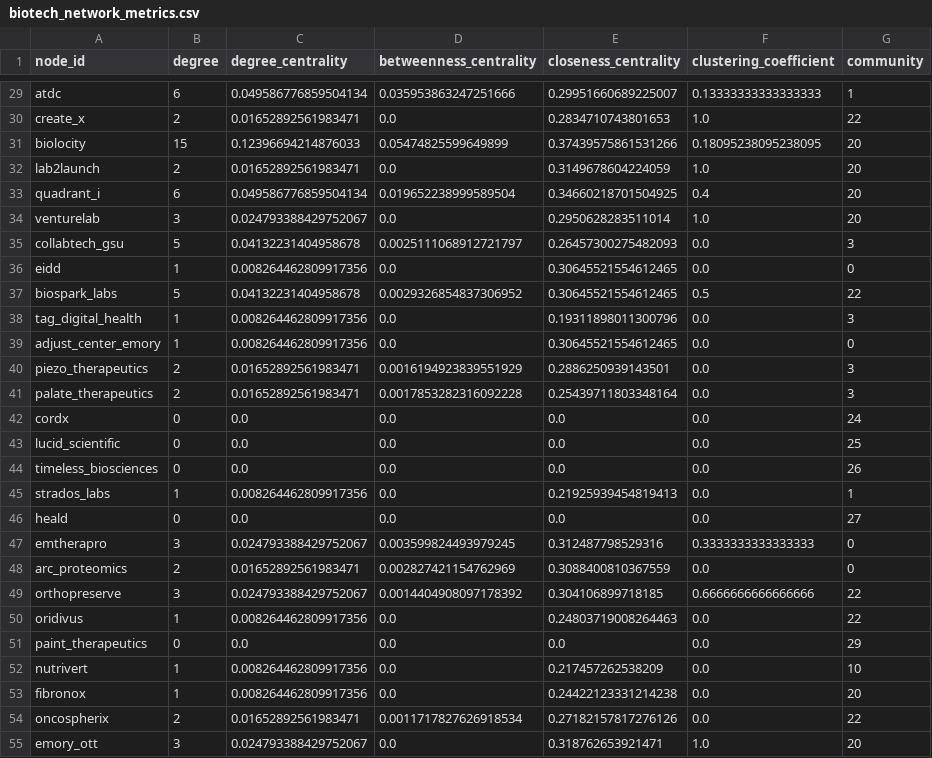
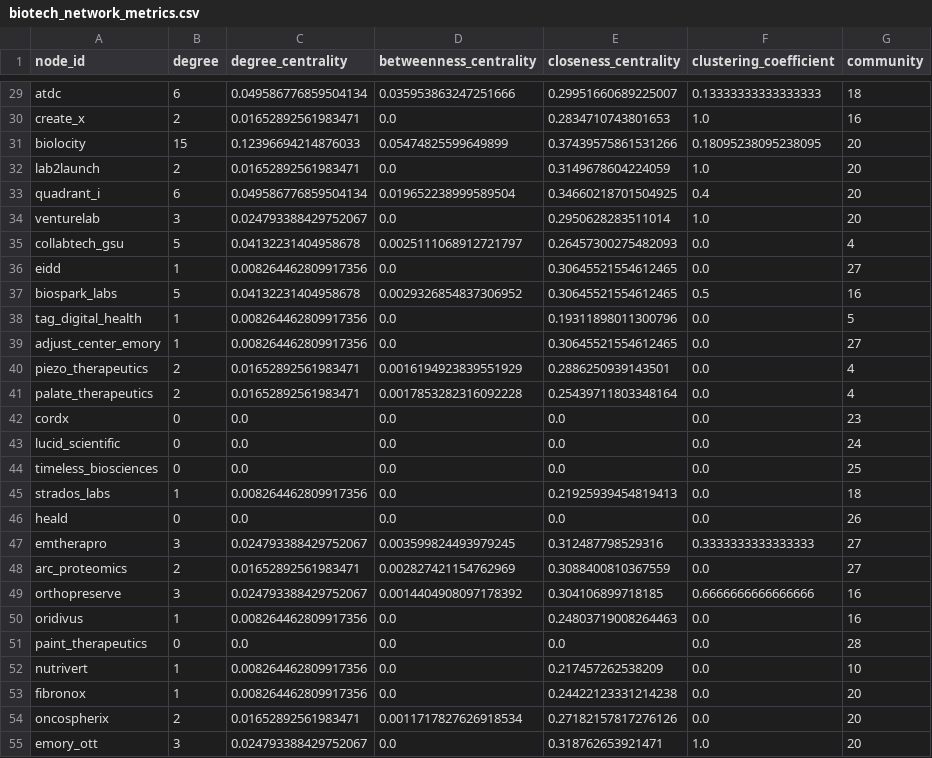
Before and after one commit to benj-sic/benjaminsiciliano.com, a CSV file: network_analysis/data/biotech_network_metrics.csv, drawn as a sheet; only a part is shown, gaps mark what is left out; the diff covers the shown part only; the diff names each change by its address in the sheet, - before the commit and + after, or states it on an @@ line.

```diff
--- a/network_analysis/data/biotech_network_metrics.csv
+++ b/network_analysis/data/biotech_network_metrics.csv
-G29 (community): 1
+G29 (community): 18
-G30 (community): 22
+G30 (community): 16
-G35 (community): 3
+G35 (community): 4
-G36 (community): 0
+G36 (community): 27
-G37 (community): 22
+G37 (community): 16
-G38 (community): 3
+G38 (community): 5
-G39 (community): 0
+G39 (community): 27
-G40:G41 (community): 3
+G40:G41 (community): 4
-G42 (community): 24
+G42 (community): 23
-G43 (community): 25
+G43 (community): 24
-G44 (community): 26
+G44 (community): 25
-G45 (community): 1
+G45 (community): 18
-G46 (community): 27
+G46 (community): 26
-G47:G48 (community): 0
+G47:G48 (community): 27
-G49:G50 (community): 22
+G49:G50 (community): 16
-G51 (community): 29
+G51 (community): 28
-G54 (community): 22
+G54 (community): 20
```
Also changed, not shown: 74 edited cells elsewhere in this file, 7 other files.
